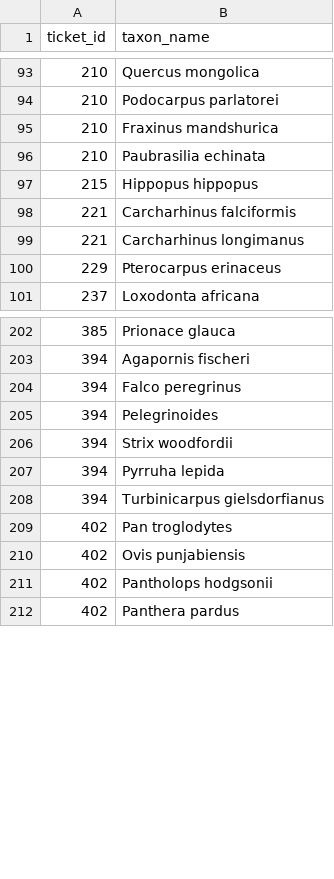
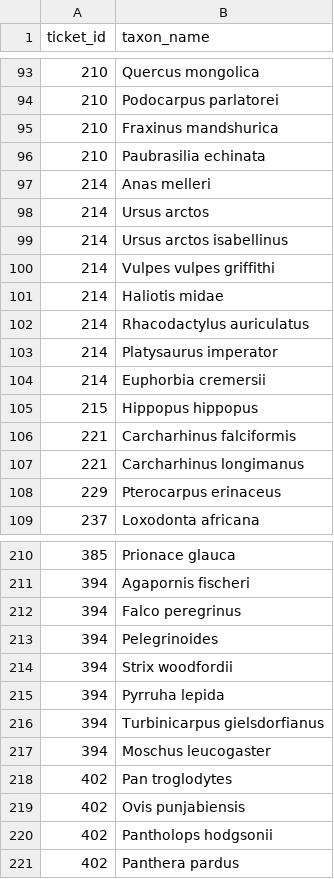
Before and after one commit to unepwcmc/SAPI, a CSV file: lib/files/problem_taxons.csv, drawn as a sheet; only a part is shown, gaps mark what is left out.

```diff
--- a/lib/files/problem_taxons.csv
+++ b/lib/files/problem_taxons.csv
@@ -96,2 +96,10 @@ ticket_id,taxon_name
 210,"Paubrasilia echinata"
+214,"Anas melleri"
+214,"Ursus arctos"
+214,"Ursus arctos isabellinus"
+214,"Vulpes vulpes griffithi"
+214,"Haliotis midae"
+214,"Rhacodactylus auriculatus"
+214,"Platysaurus imperator"
+214,"Euphorbia cremersii"
 215,"Hippopus hippopus"
@@ -208,2 +216,3 @@ ticket_id,taxon_name
 394,"Turbinicarpus gielsdorfianus"
+394,"Moschus leucogaster"
 402,"Pan troglodytes"
```
Also changed, not shown: 5 other files.
